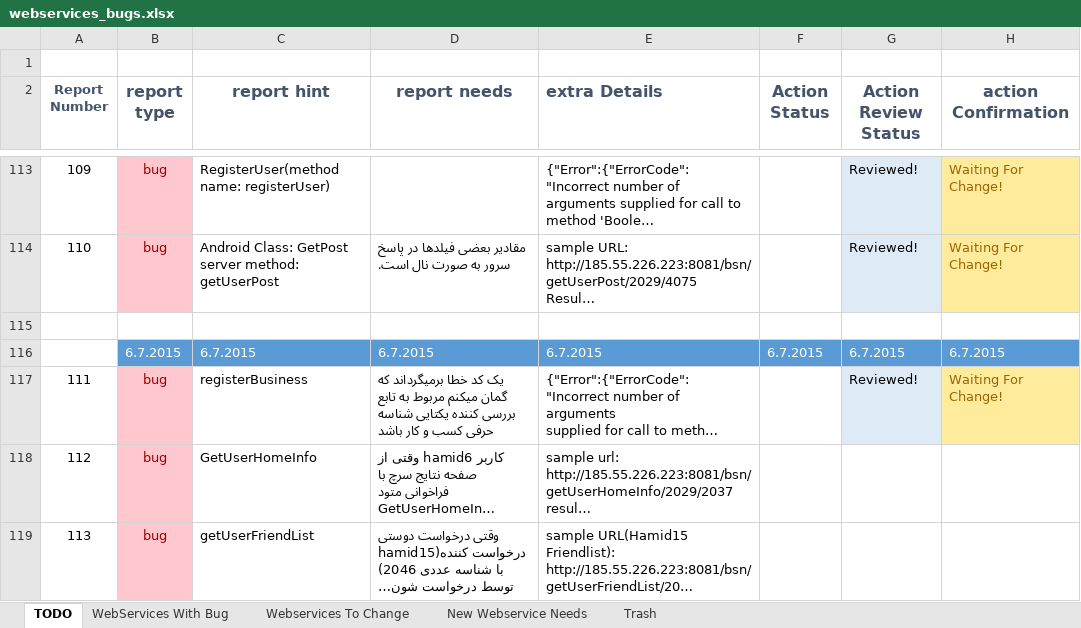
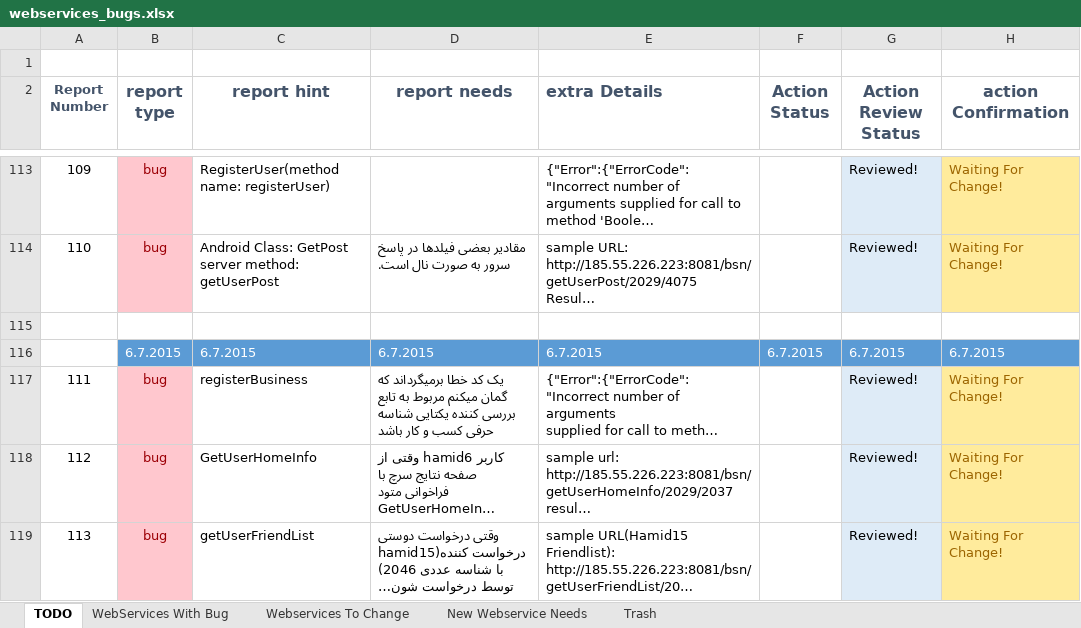
Before and after one commit to A-Kaveh2/4Soo, an Excel workbook: docs/webservices_bugs.xlsx, sheet TODO, drawn as a sheet; only a part is shown, gaps mark what is left out; long unchanged cells end in …; values as stored, in another font and other column widths than the file's, no borders; the diff names each change by its address in the sheet, - before the commit and + after, or states it on an @@ line.

```diff
--- a/docs/webservices_bugs.xlsx (sheet TODO)
+++ b/docs/webservices_bugs.xlsx (sheet TODO)
-G118:G119 (Action Review Status): (empty)
+G118:G119 (Action Review Status): Reviewed!
-G118:G119 fill: none
+G118:G119 fill: #DEEBF7
-H118:H119 (action Confirmation): (empty)
+H118:H119 (action Confirmation): Waiting For Change!
-H118:H119 fill: none
+H118:H119 fill: #FFEB9C
```
Also changed, not shown: sheet WebServices With Bug.
